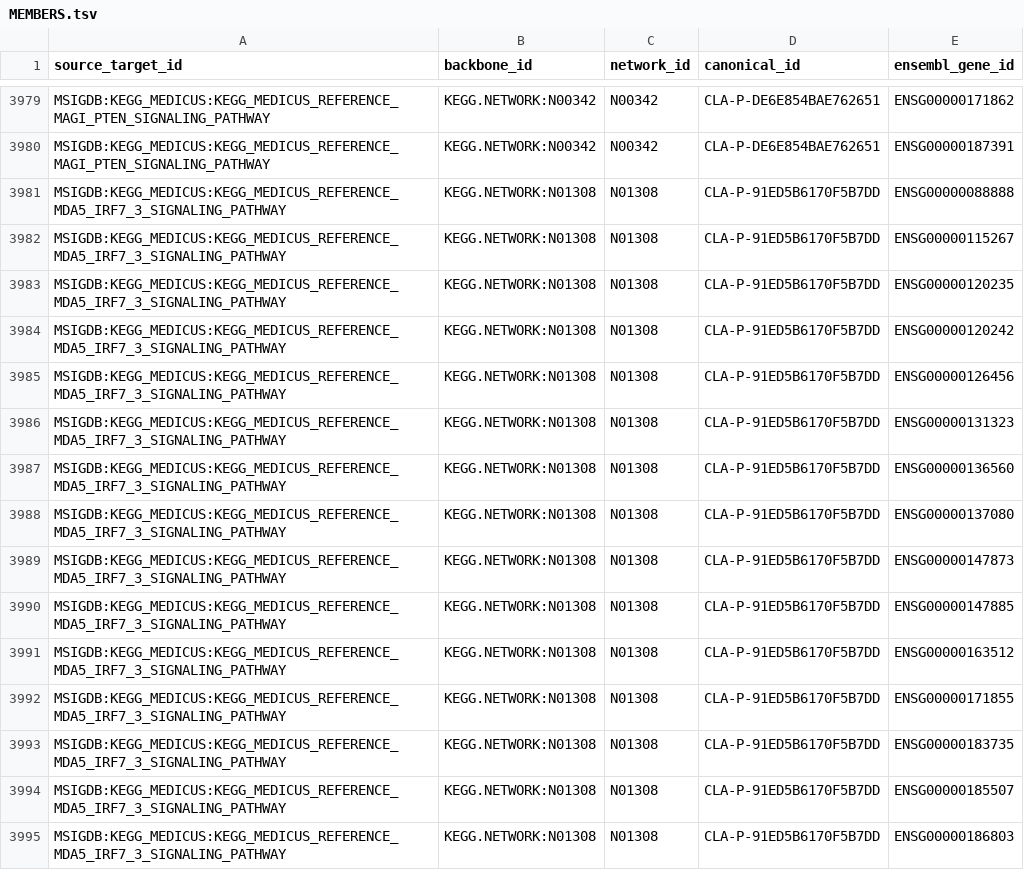
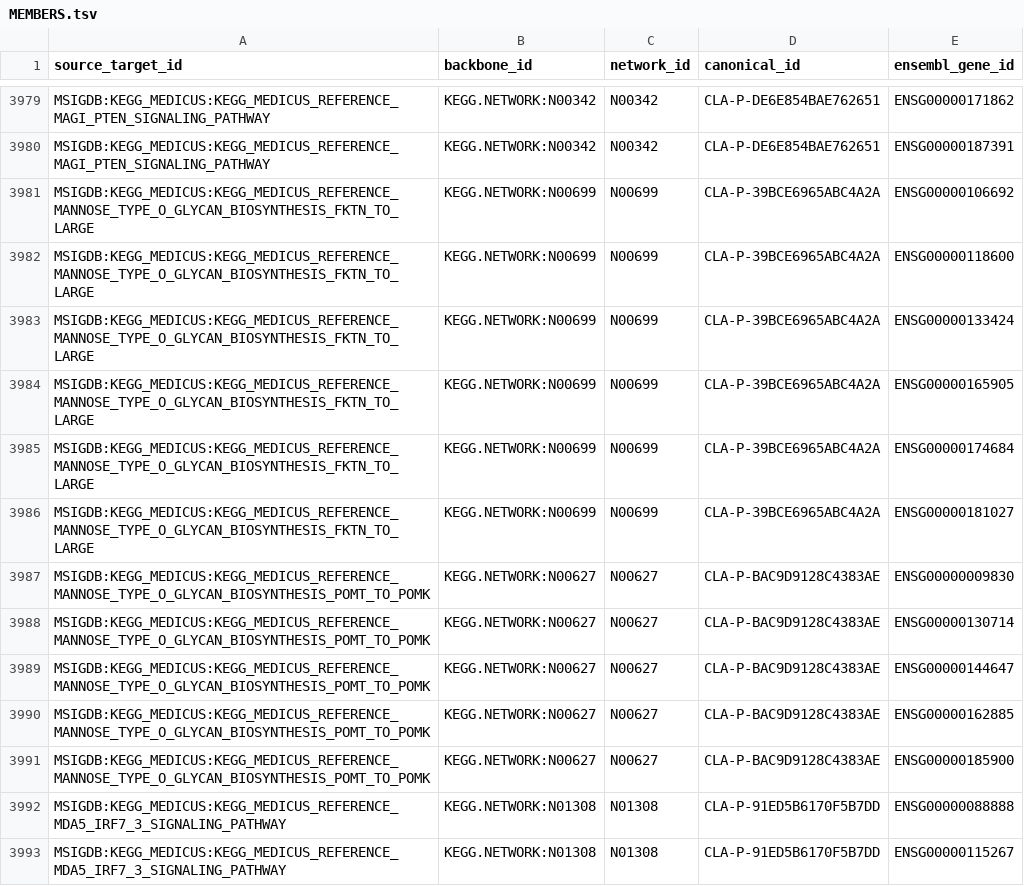
Before and after one commit to 5566-lab/CancerLncAtlas, a TSV file: provenance/kegg_cancer_scope_20261111/MEMBERS.tsv, drawn as a sheet; only a part is shown, gaps mark what is left out; the shorter side is filled out with more unchanged rows; the diff names each change by its address in the sheet, - before the commit and + after, or states it on an @@ line.

```diff
--- a/provenance/kegg_cancer_scope_20261111/MEMBERS.tsv
+++ b/provenance/kegg_cancer_scope_20261111/MEMBERS.tsv
+row 3981: MSIGDB:KEGG_MEDICUS:KEGG_MEDICUS_REFERENCE_MANNOSE_TYPE_O_GLYCAN_BIOSYNTHESIS_FKTN_TO_LARGE | KEGG.NETWORK:N00699 | N00699 | CLA-P-39BCE6965ABC4A2A | ENSG00000106692
+row 3982: MSIGDB:KEGG_MEDICUS:KEGG_MEDICUS_REFERENCE_MANNOSE_TYPE_O_GLYCAN_BIOSYNTHESIS_FKTN_TO_LARGE | KEGG.NETWORK:N00699 | N00699 | CLA-P-39BCE6965ABC4A2A | ENSG00000118600
+row 3983: MSIGDB:KEGG_MEDICUS:KEGG_MEDICUS_REFERENCE_MANNOSE_TYPE_O_GLYCAN_BIOSYNTHESIS_FKTN_TO_LARGE | KEGG.NETWORK:N00699 | N00699 | CLA-P-39BCE6965ABC4A2A | ENSG00000133424
+row 3984: MSIGDB:KEGG_MEDICUS:KEGG_MEDICUS_REFERENCE_MANNOSE_TYPE_O_GLYCAN_BIOSYNTHESIS_FKTN_TO_LARGE | KEGG.NETWORK:N00699 | N00699 | CLA-P-39BCE6965ABC4A2A | ENSG00000165905
+row 3985: MSIGDB:KEGG_MEDICUS:KEGG_MEDICUS_REFERENCE_MANNOSE_TYPE_O_GLYCAN_BIOSYNTHESIS_FKTN_TO_LARGE | KEGG.NETWORK:N00699 | N00699 | CLA-P-39BCE6965ABC4A2A | ENSG00000174684
+row 3986: MSIGDB:KEGG_MEDICUS:KEGG_MEDICUS_REFERENCE_MANNOSE_TYPE_O_GLYCAN_BIOSYNTHESIS_FKTN_TO_LARGE | KEGG.NETWORK:N00699 | N00699 | CLA-P-39BCE6965ABC4A2A | ENSG00000181027
+row 3987: MSIGDB:KEGG_MEDICUS:KEGG_MEDICUS_REFERENCE_MANNOSE_TYPE_O_GLYCAN_BIOSYNTHESIS_POMT_TO_POMK | KEGG.NETWORK:N00627 | N00627 | CLA-P-BAC9D9128C4383AE | ENSG00000009830
+row 3988: MSIGDB:KEGG_MEDICUS:KEGG_MEDICUS_REFERENCE_MANNOSE_TYPE_O_GLYCAN_BIOSYNTHESIS_POMT_TO_POMK | KEGG.NETWORK:N00627 | N00627 | CLA-P-BAC9D9128C4383AE | ENSG00000130714
+row 3989: MSIGDB:KEGG_MEDICUS:KEGG_MEDICUS_REFERENCE_MANNOSE_TYPE_O_GLYCAN_BIOSYNTHESIS_POMT_TO_POMK | KEGG.NETWORK:N00627 | N00627 | CLA-P-BAC9D9128C4383AE | ENSG00000144647
+row 3990: MSIGDB:KEGG_MEDICUS:KEGG_MEDICUS_REFERENCE_MANNOSE_TYPE_O_GLYCAN_BIOSYNTHESIS_POMT_TO_POMK | KEGG.NETWORK:N00627 | N00627 | CLA-P-BAC9D9128C4383AE | ENSG00000162885
+row 3991: MSIGDB:KEGG_MEDICUS:KEGG_MEDICUS_REFERENCE_MANNOSE_TYPE_O_GLYCAN_BIOSYNTHESIS_POMT_TO_POMK | KEGG.NETWORK:N00627 | N00627 | CLA-P-BAC9D9128C4383AE | ENSG00000185900
```
Also changed, not shown: provenance/kegg_cancer_scope_20261111/KEGG_CANCER_BACKBONE.tsv, provenance/kegg_cancer_scope_20261111/SOURCE_SCOPE_DECISIONS.tsv, 12 other files.
